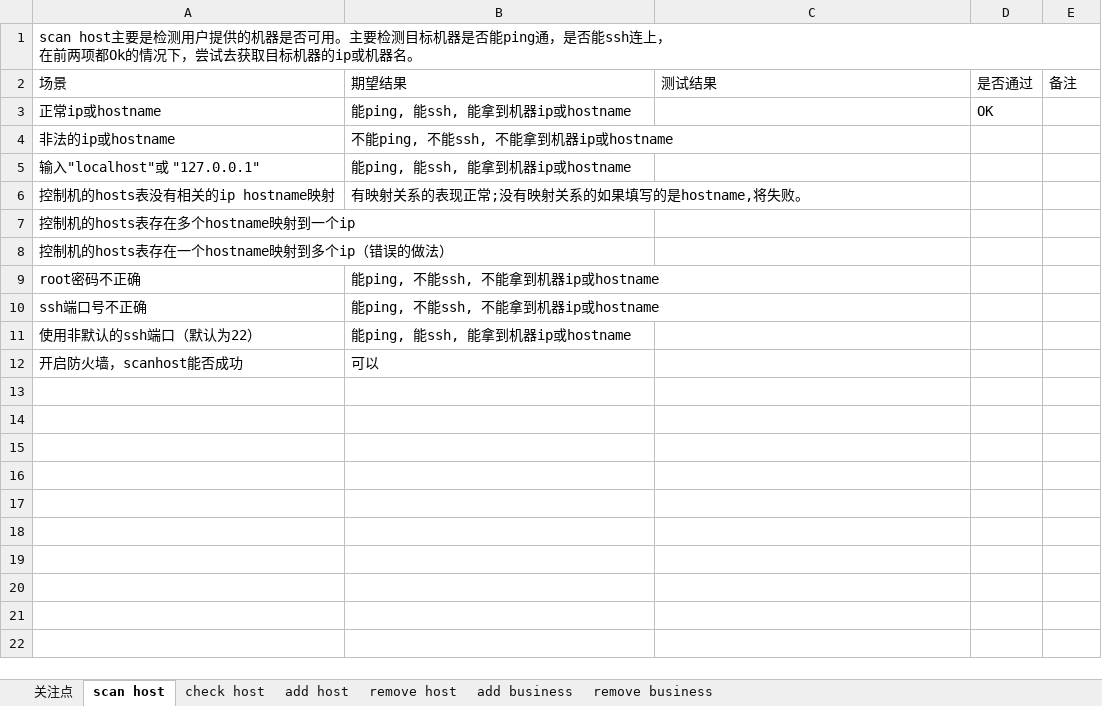
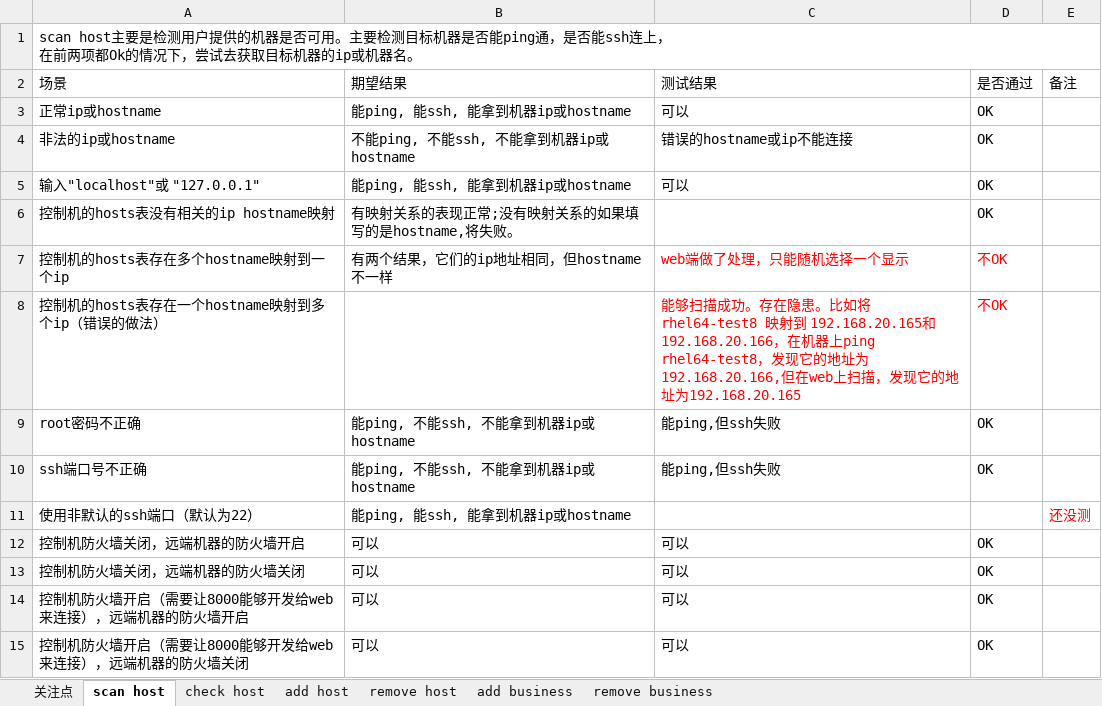
Before and after one commit to Vivian-hihi/SequoiaDB, an Excel workbook: internal_doc/05.测试设计/OM/om-exception-test.xlsx, sheet scan host, drawn as a sheet; values as stored, in another font and other column widths than the file's, no borders; removed rows and columns are numbered as before the commit, all else as after; the diff names each change by its address in the sheet, - before the commit and + after, or states it on an @@ line.

```diff
--- a/internal_doc/05.测试设计/OM/om-exception-test.xlsx (sheet scan host)
+++ b/internal_doc/05.测试设计/OM/om-exception-test.xlsx (sheet scan host)
-C3 (测试结果): (empty)
+C3 (测试结果): 可以
-C4 (测试结果): (empty)
+C4 (测试结果): 错误的hostname或ip不能连接
-D4:D6 (是否通过): (empty)
+D4:D6 (是否通过): OK
-C5 (测试结果): (empty)
+C5 (测试结果): 可以
-B7 (期望结果): (empty)
+B7 (期望结果): 有两个结果，它们的ip地址相同，但hostname不一样
-C7 (测试结果): (empty)
+C7 (测试结果): web端做了处理，只能随机选择一个显示
-D7:D8 (是否通过): (empty)
+D7:D8 (是否通过): 不OK
-C8 (测试结果): (empty)
+C8 (测试结果): 能够扫描成功。存在隐患。比如将rhel64-test8 映射到 192.168.20.165和192.168.20.166，在机器上ping rhel64-test8，发现它的地址为192.168.20.166,但在web上扫描，发现它的地址为192.168.20.165
-C9:C10 (测试结果): (empty)
+C9:C10 (测试结果): 能ping,但ssh失败
-D9:D10 (是否通过): (empty)
+D9:D10 (是否通过): OK
-E11 (备注): (empty)
+E11 (备注): 还没测
-row 12: 开启防火墙，scanhost能否成功 | 可以
+row 12: 控制机防火墙关闭，远端机器的防火墙开启 | 可以 | 可以 | OK
+row 13: 控制机防火墙关闭，远端机器的防火墙关闭 | 可以 | 可以 | OK
+row 14: 控制机防火墙开启（需要让8000能够开发给web来连接），远端机器的防火墙开启 | 可以 | 可以 | OK
+row 15: 控制机防火墙开启（需要让8000能够开发给web来连接），远端机器的防火墙关闭 | 可以 | 可以 | OK
```
Also changed, not shown: sheet add business, sheet remove business, sheet check host, sheet add host, sheet remove host.
